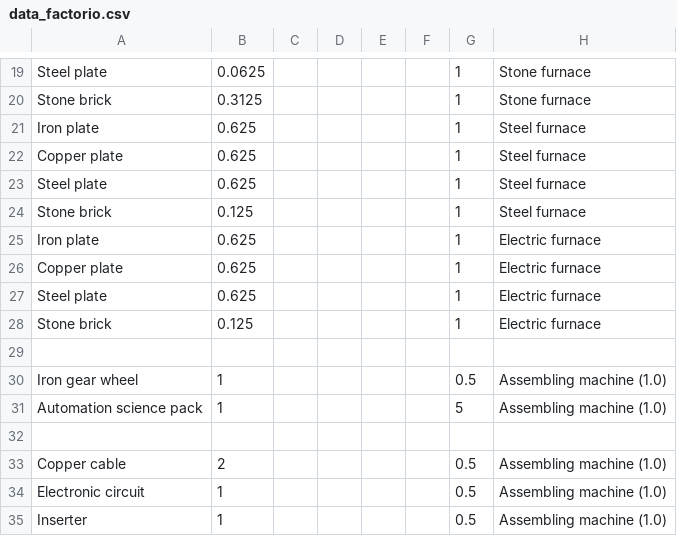
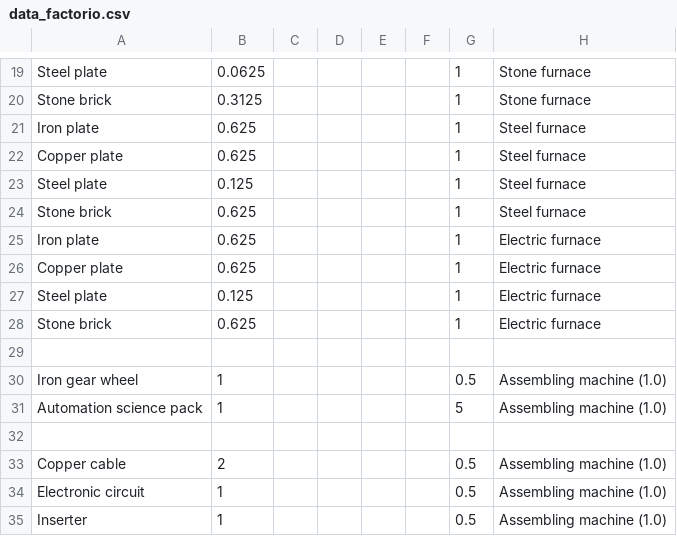
Before and after one commit to PVirie/public, a CSV file: blogs/dyson_lp/data/data_factorio.csv, drawn as a sheet; only a part is shown, gaps mark what is left out; the diff names each change by its address in the sheet, - before the commit and + after, or states it on an @@ line.

Commit message:
update factorio table

```diff
--- a/blogs/dyson_lp/data/data_factorio.csv
+++ b/blogs/dyson_lp/data/data_factorio.csv
-B23: 0.625
+B23: 0.125
-B24: 0.125
+B24: 0.625
-B27: 0.625
+B27: 0.125
-B28: 0.125
+B28: 0.625
```
Also changed, not shown: 1 other file.
